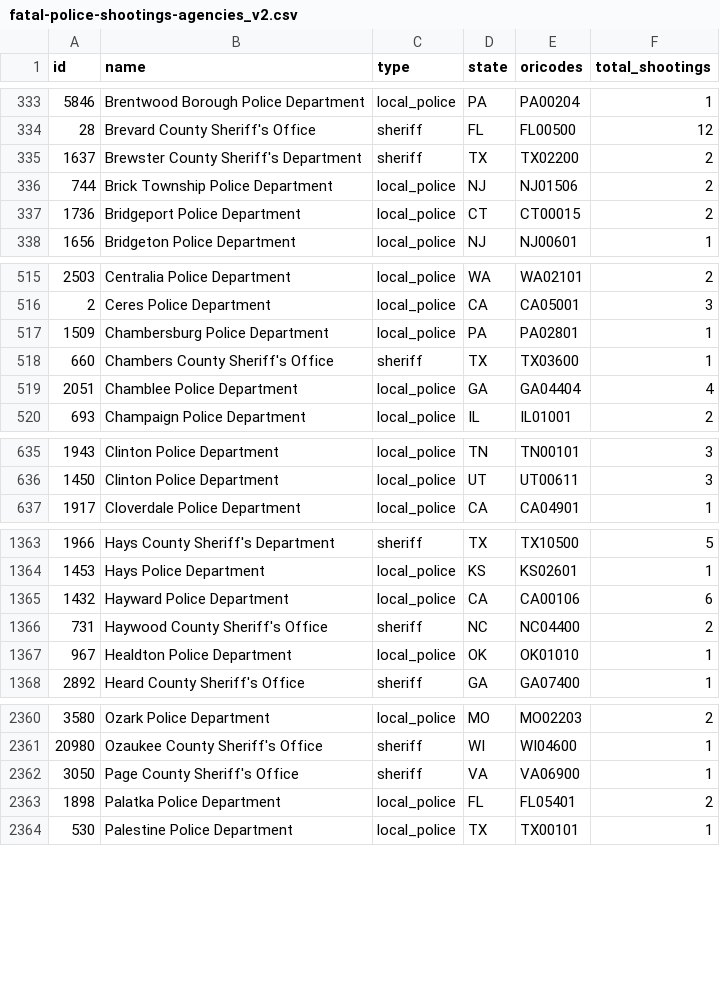
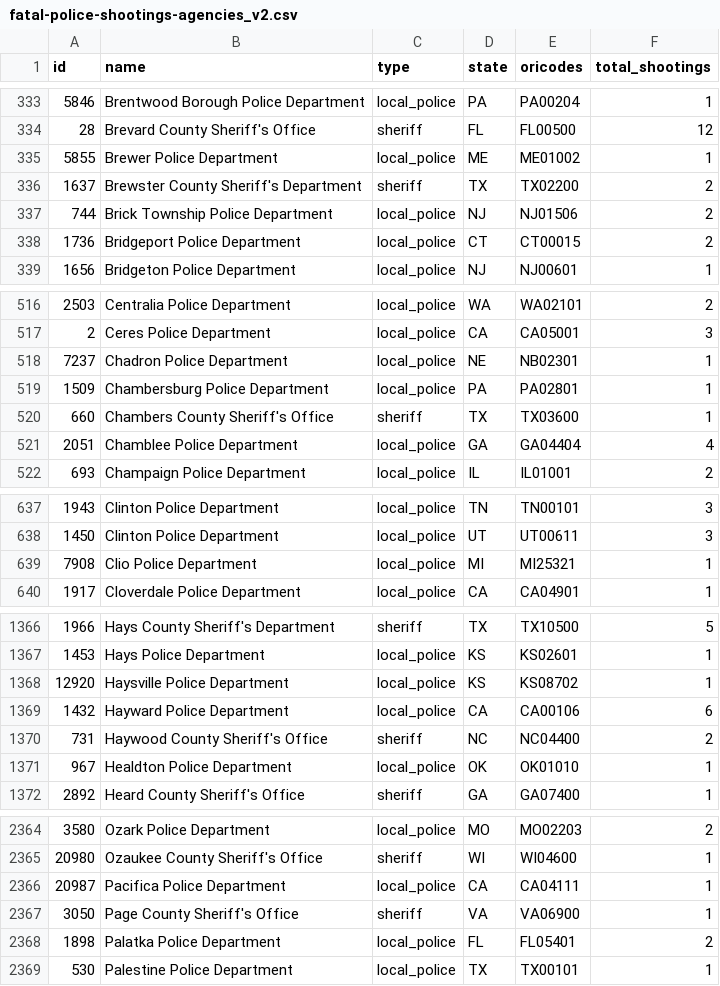
Before and after one commit to parmsam/wapoposh, a CSV file: data-raw/fatal-police-shootings-agencies_v2.csv, drawn as a sheet; only a part is shown, gaps mark what is left out; the diff covers the shown part only.

```diff
--- a/data-raw/fatal-police-shootings-agencies_v2.csv
+++ b/data-raw/fatal-police-shootings-agencies_v2.csv
@@ -334,2 +334,3 @@
 "28","Brevard County Sheriff's Office","sheriff","FL","FL00500","12"
+"5855","Brewer Police Department","local_police","ME","ME01002","1"
 "1637","Brewster County Sheriff's Department","sheriff","TX","TX02200","2"
@@ -516,2 +517,3 @@
 "2","Ceres Police Department","local_police","CA","CA05001","3"
+"7237","Chadron Police Department","local_police","NE","NB02301","1"
 "1509","Chambersburg Police Department","local_police","PA","PA02801","1"
@@ -636,2 +638,3 @@
 "1450","Clinton Police Department","local_police","UT","UT00611","3"
+"7908","Clio Police Department","local_police","MI","MI25321","1"
 "1917","Cloverdale Police Department","local_police","CA","CA04901","1"
@@ -1364,2 +1367,3 @@
 "1453","Hays Police Department","local_police","KS","KS02601","1"
+"12920","Haysville Police Department","local_police","KS","KS08702","1"
 "1432","Hayward Police Department","local_police","CA","CA00106","6"
@@ -2361,2 +2365,3 @@
 "20980","Ozaukee County Sheriff's Office","sheriff","WI","WI04600","1"
+"20987","Pacifica Police Department","local_police","CA","CA04111","1"
 "3050","Page County Sheriff's Office","sheriff","VA","VA06900","1"
```
Also changed, not shown: 30 edited cells elsewhere in this file, 3 other files.
